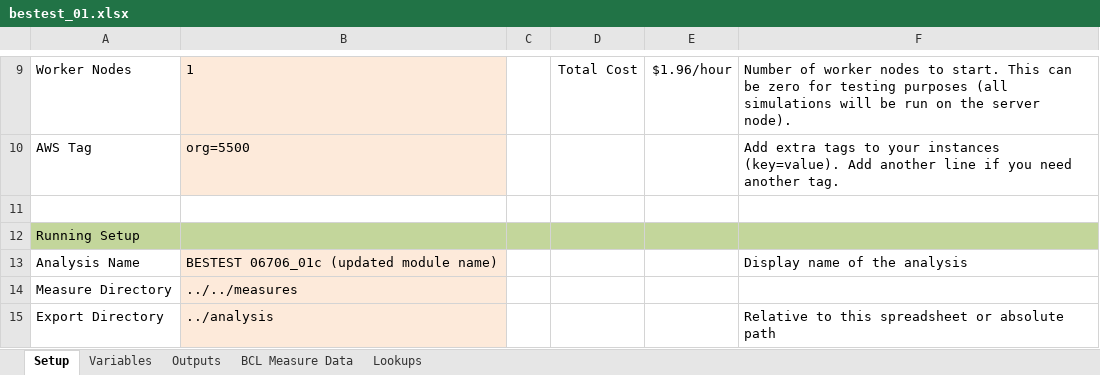
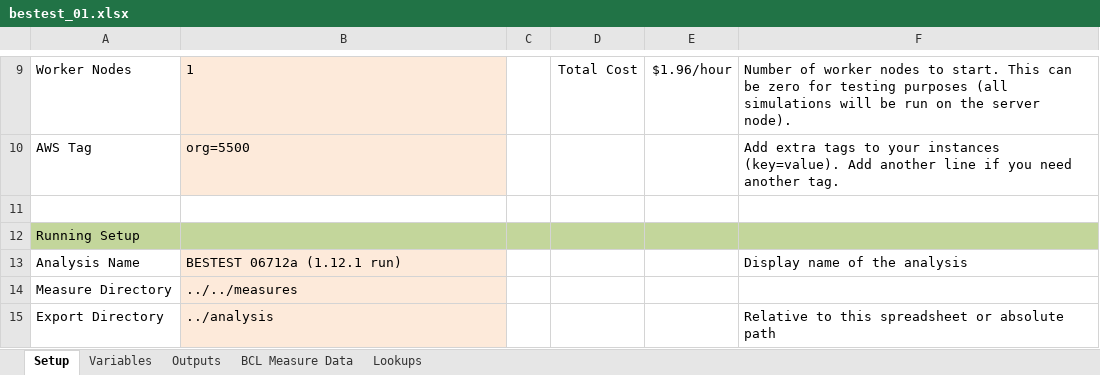
Before and after one commit to NREL/BESTEST-GSR-ARCHIVE, an Excel workbook: integration_testing/projects/bestest_01.xlsx, sheet Setup, drawn as a sheet; only a part is shown, gaps mark what is left out; values as stored, in another font and other column widths than the file's, no borders; the diff names each change by its address in the sheet, - before the commit and + after, or states it on an @@ line.

```diff
--- a/integration_testing/projects/bestest_01.xlsx (sheet Setup)
+++ b/integration_testing/projects/bestest_01.xlsx (sheet Setup)
-B13: BESTEST 06706_01c (updated module name)
+B13: BESTEST 06712a (1.12.1 run)
```
Also changed, not shown: integration_testing/projects/bestest_CE01.xlsx, integration_testing/projects/bestest_HE01.xlsx, 5 other files.
